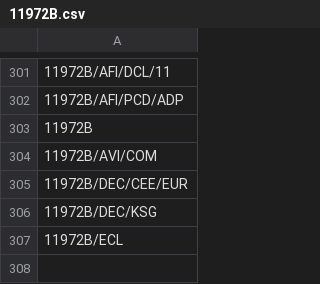
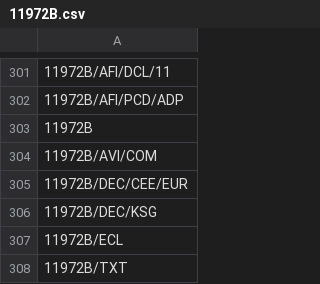
Before and after one commit to AleksandrBarminTR/treaty-hierarchy-builder, a CSV file: docs/11972B/11972B.csv, drawn as a sheet; only a part is shown, gaps mark what is left out.

```diff
--- a/docs/11972B/11972B.csv
+++ b/docs/11972B/11972B.csv
@@ -307 +307,2 @@
 11972B/ECL
+11972B/TXT
```
Also changed, not shown: docs/12003T/12003T.csv, 1 other file.
